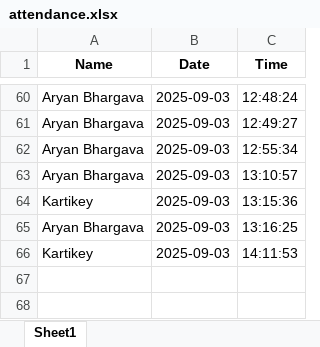
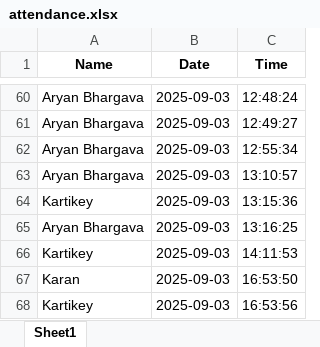
Before and after one commit to kartikeyg0104/attendance, an Excel workbook: attendance.xlsx, sheet Sheet1, drawn as a sheet; only a part is shown, gaps mark what is left out; values as stored, in another font and other column widths than the file's, no borders; the diff names each change by its address in the sheet, - before the commit and + after, or states it on an @@ line.

```diff
--- a/attendance.xlsx (sheet Sheet1)
+++ b/attendance.xlsx (sheet Sheet1)
+row 67: Karan | 2025-09-03 | 16:53:50
+row 68: Kartikey | 2025-09-03 | 16:53:56
```
Also changed, not shown: 3 other files.
